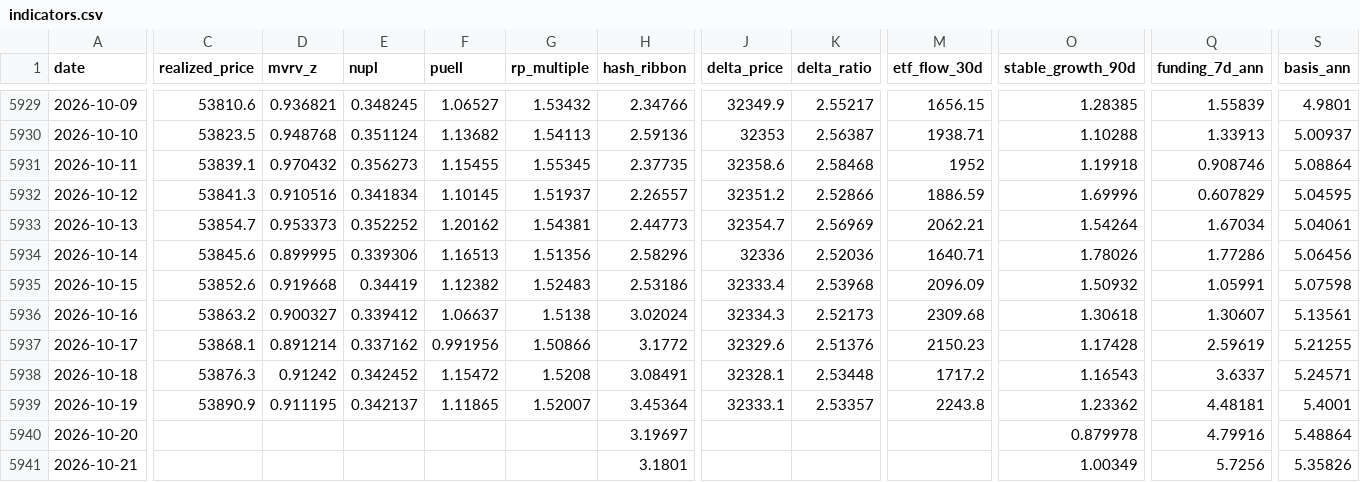
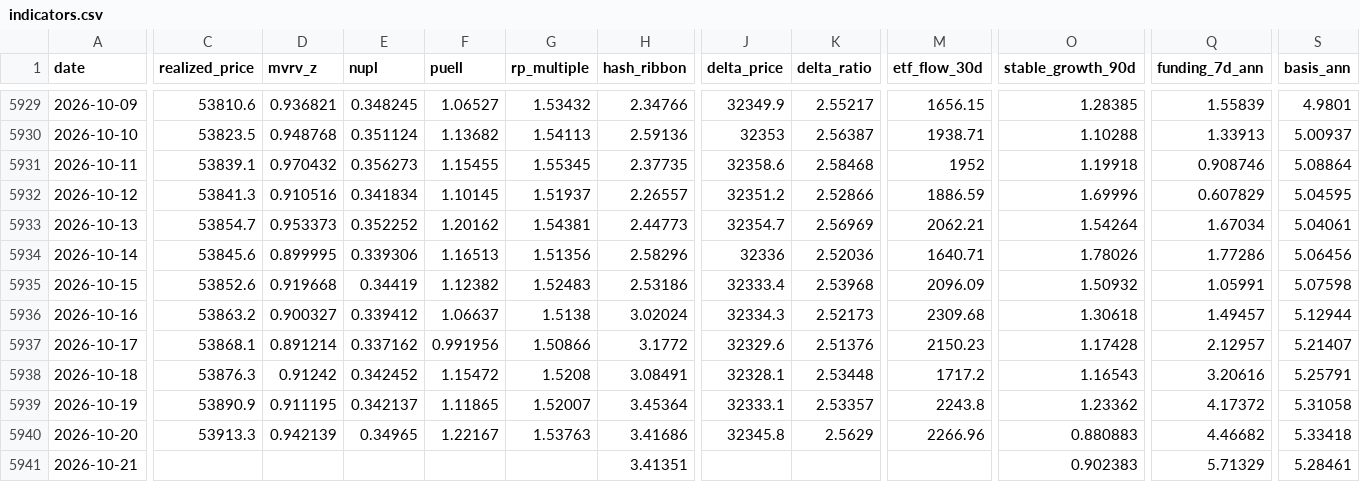
Before and after one commit to North7/tidemark, a CSV file: data/indicators.csv, drawn as a sheet; only a part is shown, gaps mark what is left out; the diff covers the shown part only; the diff names each change by its address in the sheet, - before the commit and + after, or states it on an @@ line.

```diff
--- a/data/indicators.csv
+++ b/data/indicators.csv
-Q5936 (funding_7d_ann): 1.30607
+Q5936 (funding_7d_ann): 1.49457
-S5936 (basis_ann): 5.13561
+S5936 (basis_ann): 5.12944
-Q5937 (funding_7d_ann): 2.59619
+Q5937 (funding_7d_ann): 2.12957
-S5937 (basis_ann): 5.21255
+S5937 (basis_ann): 5.21407
-Q5938 (funding_7d_ann): 3.6337
+Q5938 (funding_7d_ann): 3.20616
-S5938 (basis_ann): 5.24571
+S5938 (basis_ann): 5.25791
-Q5939 (funding_7d_ann): 4.48181
+Q5939 (funding_7d_ann): 4.17372
-S5939 (basis_ann): 5.4001
+S5939 (basis_ann): 5.31058
-C5940 (realized_price): (empty)
+C5940 (realized_price): 53913.3
-D5940 (mvrv_z): (empty)
+D5940 (mvrv_z): 0.942139
-E5940 (nupl): (empty)
+E5940 (nupl): 0.34965
-F5940 (puell): (empty)
+F5940 (puell): 1.22167
-G5940 (rp_multiple): (empty)
+G5940 (rp_multiple): 1.53763
-H5940 (hash_ribbon): 3.19697
+H5940 (hash_ribbon): 3.41686
-J5940 (delta_price): (empty)
+J5940 (delta_price): 32345.8
-K5940 (delta_ratio): (empty)
+K5940 (delta_ratio): 2.5629
-M5940 (etf_flow_30d): (empty)
+M5940 (etf_flow_30d): 2266.96
-O5940 (stable_growth_90d): 0.879978
+O5940 (stable_growth_90d): 0.880883
-Q5940 (funding_7d_ann): 4.79916
+Q5940 (funding_7d_ann): 4.46682
-S5940 (basis_ann): 5.48864
+S5940 (basis_ann): 5.33418
-H5941 (hash_ribbon): 3.1801
+H5941 (hash_ribbon): 3.41351
-O5941 (stable_growth_90d): 1.00349
+O5941 (stable_growth_90d): 0.902383
-Q5941 (funding_7d_ann): 5.7256
+Q5941 (funding_7d_ann): 5.71329
-S5941 (basis_ann): 5.35826
+S5941 (basis_ann): 5.28461
```
Also changed, not shown: 3 edited cells elsewhere in this file, data/raw/basis.csv, data/raw/coinmetrics.csv, 18 other files.
